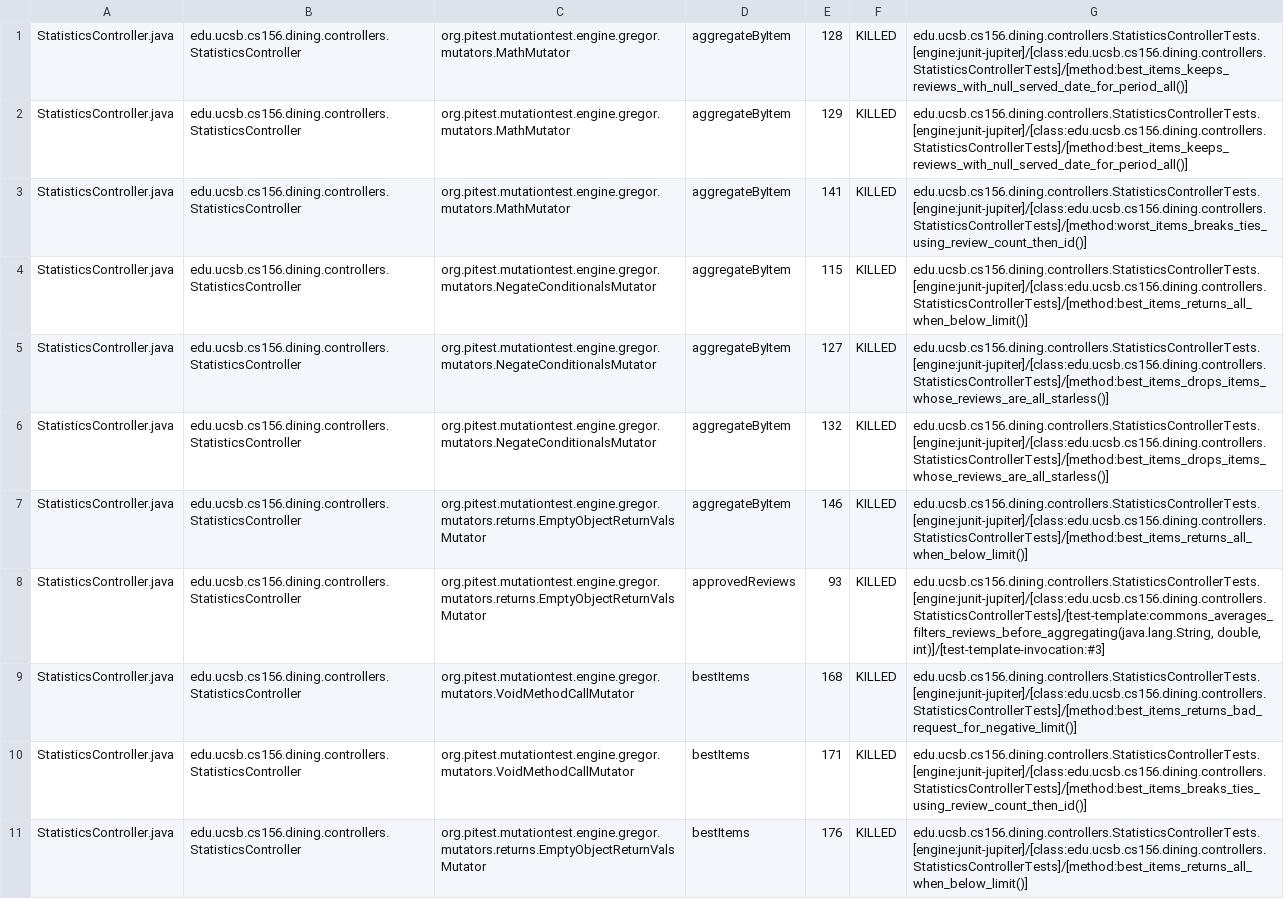
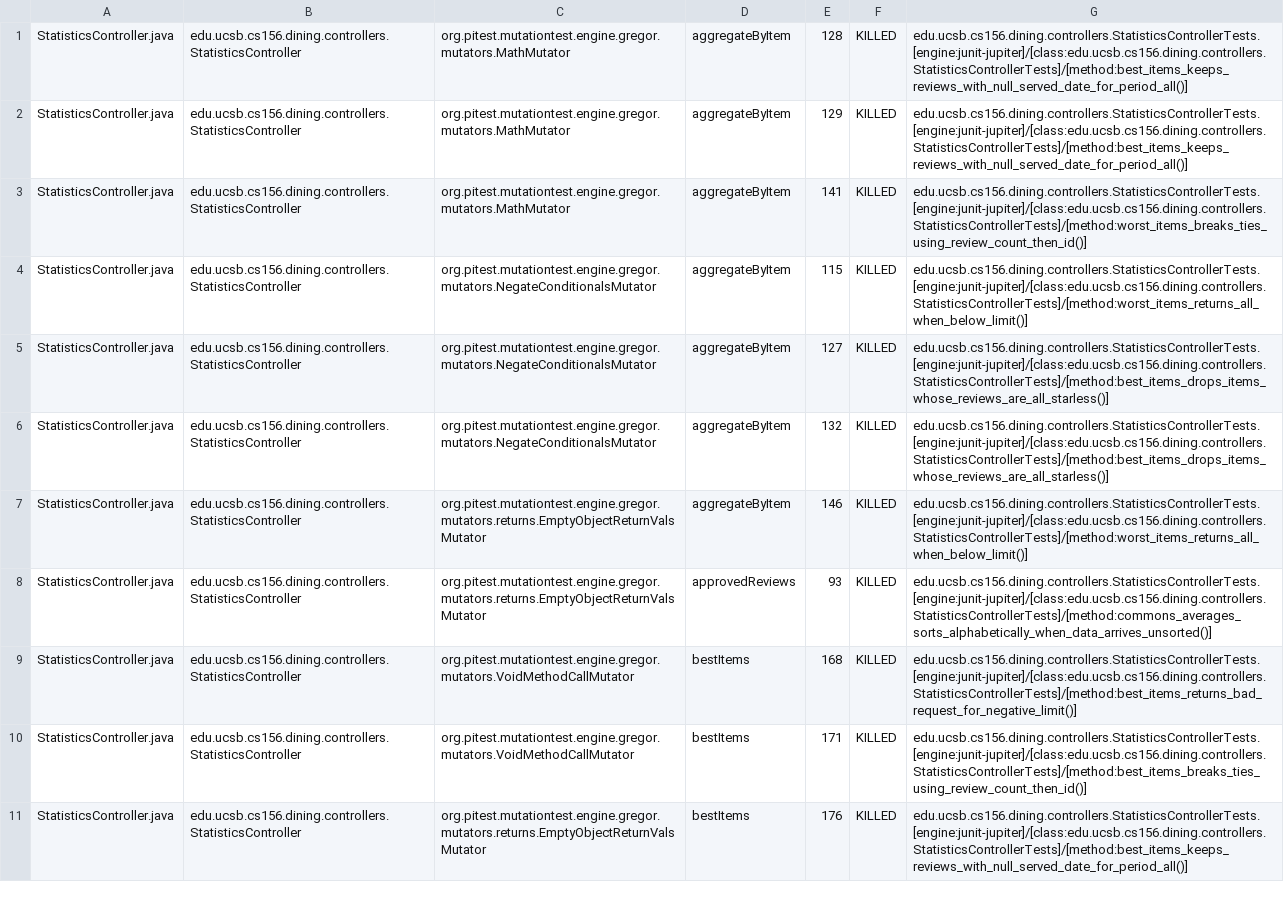
Before and after one commit to ucsb-cs156-f26/proj-dining-f26-08, a CSV file: prs/34/pitest/mutations.csv, drawn as a sheet; only a part is shown; the diff covers the shown part only.

Commit message:
Deploying to gh-pages from @ ucsb-cs156-f26/proj-dining-f26-08@4cc09af3053702cecb046d8bca5296f4782c5b6f 🚀

```diff
--- a/prs/34/pitest/mutations.csv
+++ b/prs/34/pitest/mutations.csv
@@ -3,9 +3,9 @@ StatisticsController.java,edu.ucsb.cs156.dining.controllers.StatisticsController
 StatisticsController.java,edu.ucsb.cs156.dining.controllers.StatisticsController,org.pitest.mutationtest.engine.gregor.mutators.MathMutator,aggregateByItem,141,KILLED,edu.ucsb.cs156.dining.controllers.StatisticsControllerTests.[engine:junit-jupiter]/[class:edu.ucsb.cs156.dining.controllers.StatisticsControllerTests]/[method:worst_items_breaks_ties_using_review_count_then_id()]
-StatisticsController.java,edu.ucsb.cs156.dining.controllers.StatisticsController,org.pitest.mutationtest.engine.gregor.mutators.NegateConditionalsMutator,aggregateByItem,115,KILLED,edu.ucsb.cs156.dining.controllers.StatisticsControllerTests.[engine:junit-jupiter]/[class:edu.ucsb.cs156.dining.controllers.StatisticsControllerTests]/[method:best_items_returns_all_when_below_limit()]
+StatisticsController.java,edu.ucsb.cs156.dining.controllers.StatisticsController,org.pitest.mutationtest.engine.gregor.mutators.NegateConditionalsMutator,aggregateByItem,115,KILLED,edu.ucsb.cs156.dining.controllers.StatisticsControllerTests.[engine:junit-jupiter]/[class:edu.ucsb.cs156.dining.controllers.StatisticsControllerTests]/[method:worst_items_returns_all_when_below_limit()]
 StatisticsController.java,edu.ucsb.cs156.dining.controllers.StatisticsController,org.pitest.mutationtest.engine.gregor.mutators.NegateConditionalsMutator,aggregateByItem,127,KILLED,edu.ucsb.cs156.dining.controllers.StatisticsControllerTests.[engine:junit-jupiter]/[class:edu.ucsb.cs156.dining.controllers.StatisticsControllerTests]/[method:best_items_drops_items_whose_reviews_are_all_starless()]
 StatisticsController.java,edu.ucsb.cs156.dining.controllers.StatisticsController,org.pitest.mutationtest.engine.gregor.mutators.NegateConditionalsMutator,aggregateByItem,132,KILLED,edu.ucsb.cs156.dining.controllers.StatisticsControllerTests.[engine:junit-jupiter]/[class:edu.ucsb.cs156.dining.controllers.StatisticsControllerTests]/[method:best_items_drops_items_whose_reviews_are_all_starless()]
-StatisticsController.java,edu.ucsb.cs156.dining.controllers.StatisticsController,org.pitest.mutationtest.engine.gregor.mutators.returns.EmptyObjectReturnValsMutator,aggregateByItem,146,KILLED,edu.ucsb.cs156.dining.controllers.StatisticsControllerTests.[engine:junit-jupiter]/[class:edu.ucsb.cs156.dining.controllers.StatisticsControllerTests]/[method:best_items_returns_all_when_below_limit()]
-StatisticsController.java,edu.ucsb.cs156.dining.controllers.StatisticsController,org.pitest.mutationtest.engine.gregor.mutators.returns.EmptyObjectReturnValsMutator,approvedReviews,93,KILLED,"edu.ucsb.cs156.dining.controllers.StatisticsControllerTests.[engine:junit-jupiter]/[class:edu.ucsb.cs156.dining.controllers.StatisticsControllerTests]/[test-template:commons_averages_filters_reviews_before_aggregating(java.lang.String, double, int)]/[test-template-invocation:#3]"
+StatisticsController.java,edu.ucsb.cs156.dining.controllers.StatisticsController,org.pitest.mutationtest.engine.gregor.mutators.returns.EmptyObjectReturnValsMutator,aggregateByItem,146,KILLED,edu.ucsb.cs156.dining.controllers.StatisticsControllerTests.[engine:junit-jupiter]/[class:edu.ucsb.cs156.dining.controllers.StatisticsControllerTests]/[method:worst_items_returns_all_when_below_limit()]
+StatisticsController.java,edu.ucsb.cs156.dining.controllers.StatisticsController,org.pitest.mutationtest.engine.gregor.mutators.returns.EmptyObjectReturnValsMutator,approvedReviews,93,KILLED,edu.ucsb.cs156.dining.controllers.StatisticsControllerTests.[engine:junit-jupiter]/[class:edu.ucsb.cs156.dining.controllers.StatisticsControllerTests]/[method:commons_averages_sorts_alphabetically_when_data_arrives_unsorted()]
 StatisticsController.java,edu.ucsb.cs156.dining.controllers.StatisticsController,org.pitest.mutationtest.engine.gregor.mutators.VoidMethodCallMutator,bestItems,168,KILLED,edu.ucsb.cs156.dining.controllers.StatisticsControllerTests.[engine:junit-jupiter]/[class:edu.ucsb.cs156.dining.controllers.StatisticsControllerTests]/[method:best_items_returns_bad_request_for_negative_limit()]
 StatisticsController.java,edu.ucsb.cs156.dining.controllers.StatisticsController,org.pitest.mutationtest.engine.gregor.mutators.VoidMethodCallMutator,bestItems,171,KILLED,edu.ucsb.cs156.dining.controllers.StatisticsControllerTests.[engine:junit-jupiter]/[class:edu.ucsb.cs156.dining.controllers.StatisticsControllerTests]/[method:best_items_breaks_ties_using_review_count_then_id()]
-StatisticsController.java,edu.ucsb.cs156.dining.controllers.StatisticsController,org.pitest.mutationtest.engine.gregor.mutators.returns.EmptyObjectReturnValsMutator,bestItems,176,KILLED,edu.ucsb.cs156.dining.controllers.StatisticsControllerTests.[engine:junit-jupiter]/[class:edu.ucsb.cs156.dining.controllers.StatisticsControllerTests]/[method:best_items_returns_all_when_below_limit()]
+StatisticsController.java,edu.ucsb.cs156.dining.controllers.StatisticsController,org.pitest.mutationtest.engine.gregor.mutators.returns.EmptyObjectReturnValsMutator,bestItems,176,KILLED,edu.ucsb.cs156.dining.controllers.StatisticsControllerTests.[engine:junit-jupiter]/[class:edu.ucsb.cs156.dining.controllers.StatisticsControllerTests]/[method:best_items_keeps_reviews_with_null_served_date_for_period_all()]
```
Also changed, not shown: 40 edited cells elsewhere in this file, 27 other files.
